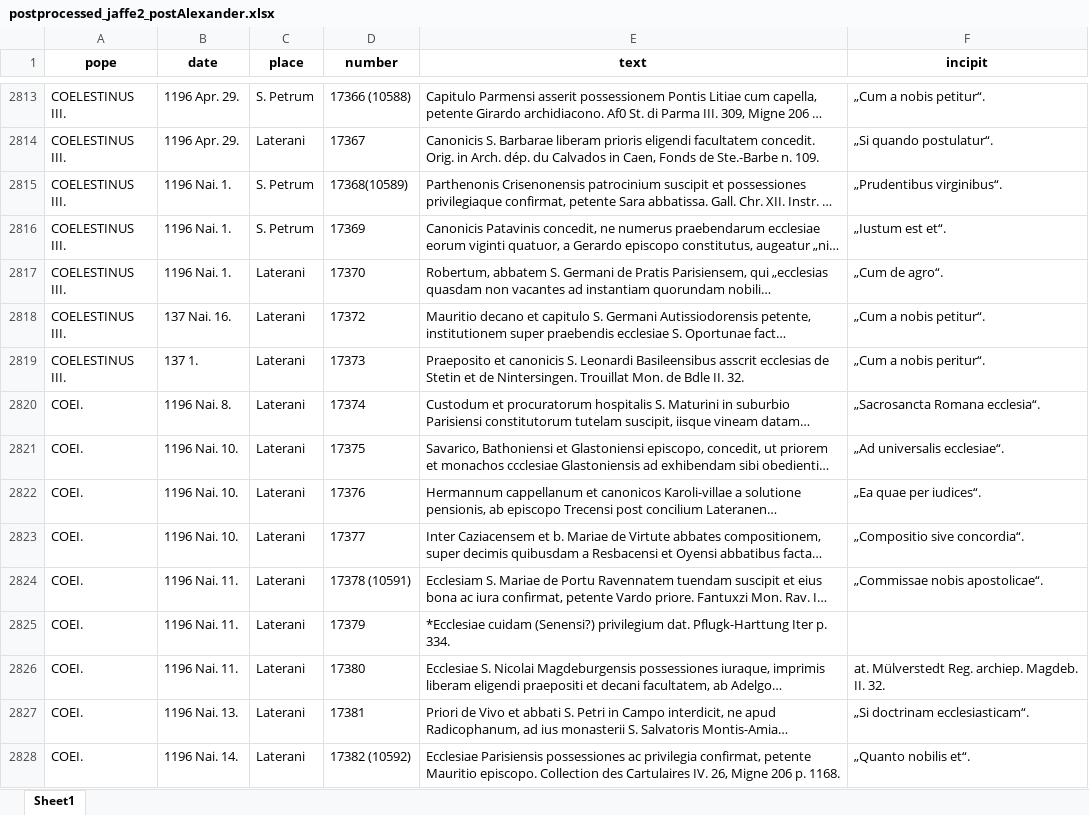
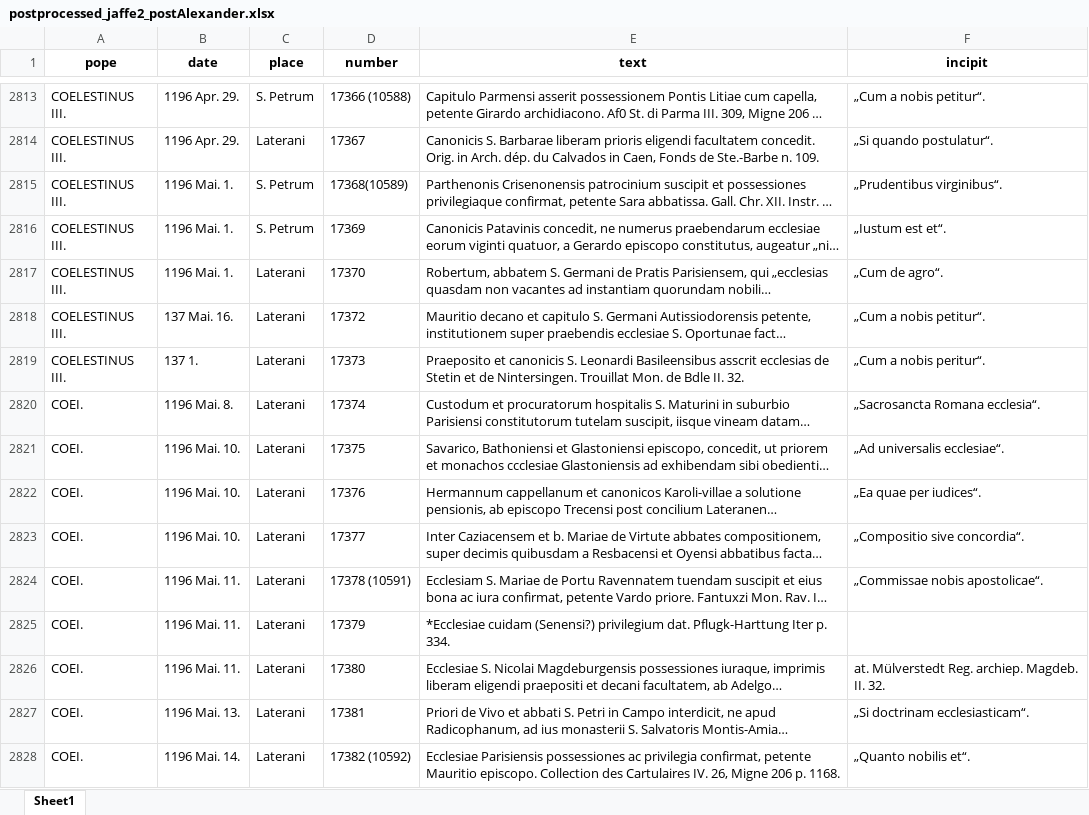
Before and after one commit to DKramer8/Jaffe_Annotation_Basic, an Excel workbook: data/postprocessed/postprocessed_jaffe2_postAlexander.xlsx, sheet Sheet1, drawn as a sheet; only a part is shown, gaps mark what is left out; long unchanged cells end in …; values as stored, in another font and other column widths than the file's, no borders; the diff covers the shown part only; the diff names each change by its address in the sheet, - before the commit and + after, or states it on an @@ line.

```diff
--- a/data/postprocessed/postprocessed_jaffe2_postAlexander.xlsx (sheet Sheet1)
+++ b/data/postprocessed/postprocessed_jaffe2_postAlexander.xlsx (sheet Sheet1)
-B2815:B2817 (date): 1196 Nai. 1.
+B2815:B2817 (date): 1196 Mai. 1.
-B2818 (date): 137 Nai. 16.
+B2818 (date): 137 Mai. 16.
-B2820 (date): 1196 Nai. 8.
+B2820 (date): 1196 Mai. 8.
-B2821:B2823 (date): 1196 Nai. 10.
+B2821:B2823 (date): 1196 Mai. 10.
-B2824:B2826 (date): 1196 Nai. 11.
+B2824:B2826 (date): 1196 Mai. 11.
-B2827 (date): 1196 Nai. 13.
+B2827 (date): 1196 Mai. 13.
-B2828 (date): 1196 Nai. 14.
+B2828 (date): 1196 Mai. 14.
```
Also changed, not shown: 529 edited cells elsewhere in this sheet, data/postprocessed/postprocessed_jaffe2_preAlexander.xlsx, data/postprocessed/postprocessed_jaffe2_supReg.xlsx, 2 other files.
